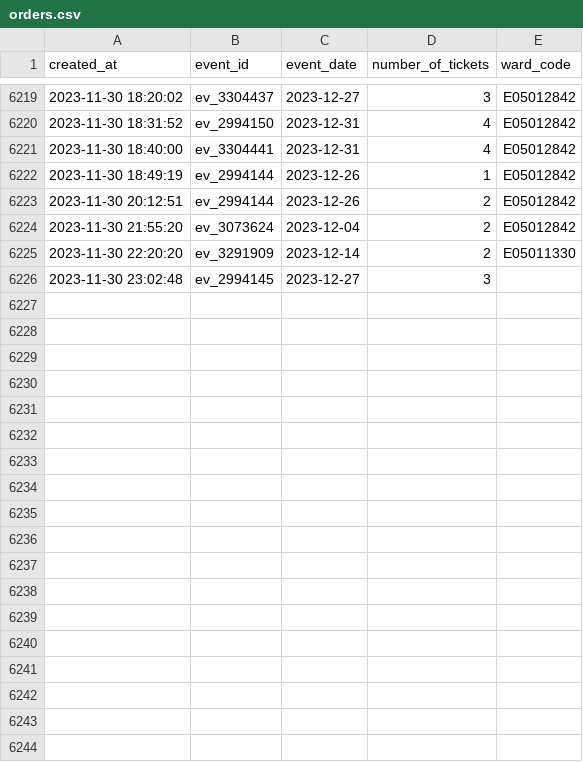
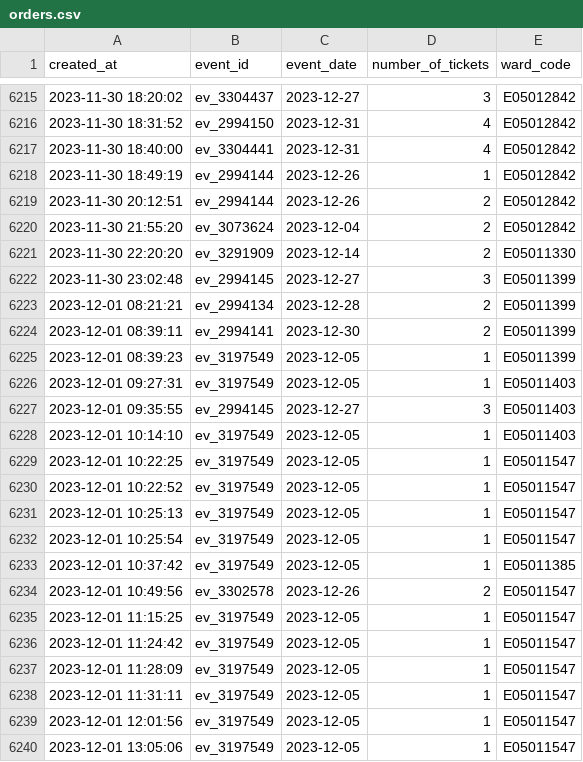
Before and after one commit to open-innovations/leeds-2023, a CSV file: data/metrics/events/tickets/orders.csv, drawn as a sheet; only a part is shown, gaps mark what is left out; the diff covers the shown part only.

```diff
--- a/data/metrics/events/tickets/orders.csv
+++ b/data/metrics/events/tickets/orders.csv
@@ -6225,2 +6221,20 @@ created_at,event_id,event_date,number_of_tickets,ward_code
 2023-11-30 22:20:20,ev_3291909,2023-12-14,2,E05011330
-2023-11-30 23:02:48,ev_2994145,2023-12-27,3,
+2023-11-30 23:02:48,ev_2994145,2023-12-27,3,E05011399
+2023-12-01 08:21:21,ev_2994134,2023-12-28,2,E05011399
+2023-12-01 08:39:11,ev_2994141,2023-12-30,2,E05011399
+2023-12-01 08:39:23,ev_3197549,2023-12-05,1,E05011399
+2023-12-01 09:27:31,ev_3197549,2023-12-05,1,E05011403
+2023-12-01 09:35:55,ev_2994145,2023-12-27,3,E05011403
+2023-12-01 10:14:10,ev_3197549,2023-12-05,1,E05011403
+2023-12-01 10:22:25,ev_3197549,2023-12-05,1,E05011547
+2023-12-01 10:22:52,ev_3197549,2023-12-05,1,E05011547
+2023-12-01 10:25:13,ev_3197549,2023-12-05,1,E05011547
+2023-12-01 10:25:54,ev_3197549,2023-12-05,1,E05011547
+2023-12-01 10:37:42,ev_3197549,2023-12-05,1,E05011385
+2023-12-01 10:49:56,ev_3302578,2023-12-26,2,E05011547
+2023-12-01 11:15:25,ev_3197549,2023-12-05,1,E05011547
+2023-12-01 11:24:42,ev_3197549,2023-12-05,1,E05011547
+2023-12-01 11:28:09,ev_3197549,2023-12-05,1,E05011547
+2023-12-01 11:31:11,ev_3197549,2023-12-05,1,E05011547
+2023-12-01 12:01:56,ev_3197549,2023-12-05,1,E05011547
+2023-12-01 13:05:06,ev_3197549,2023-12-05,1,E05011547
```
Also changed, not shown: 15 added rows and 4 removed rows elsewhere in this file, data/metrics/events/master/all.csv, data/metrics/events/partner-events/events.csv, 26 other files.
